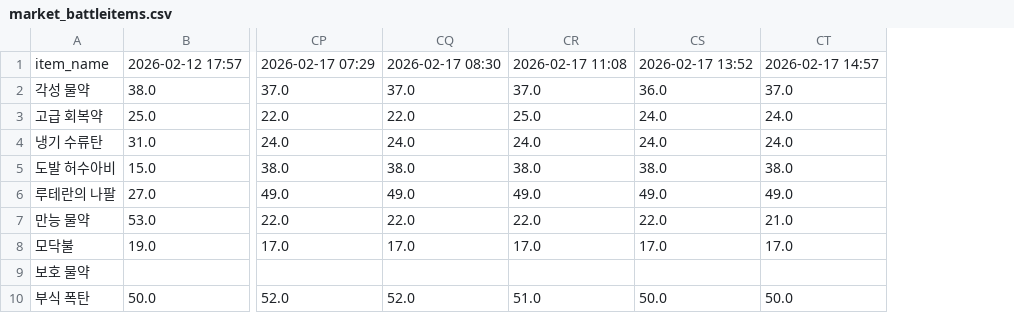
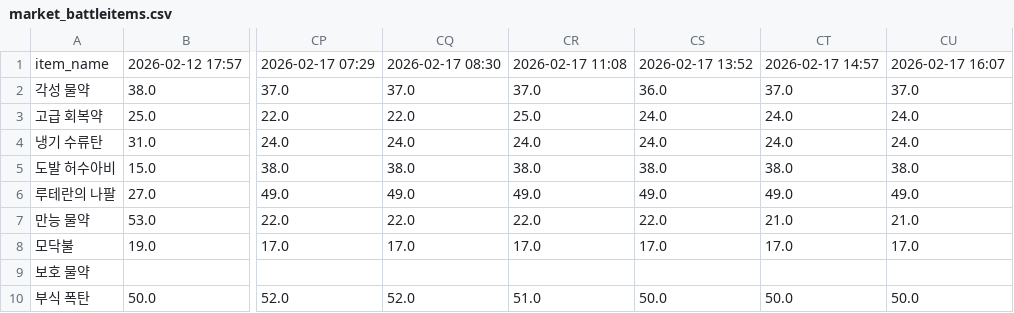
Before and after one commit to icedo724/LoaQuant, a CSV file: data/market_battleitems.csv, drawn as a sheet; only a part is shown, gaps mark what is left out; the diff names each change by its address in the sheet, - before the commit and + after, or states it on an @@ line.

```diff
--- a/data/market_battleitems.csv
+++ b/data/market_battleitems.csv
+column CU, rows 1-10: 2026-02-17 16:07 | 37.0 | 24.0 | 24.0 | 38.0 | 49.0 | 21.0 | 17.0 |  | 50.0
```
Also changed, not shown: data/market_engravings.csv, data/market_gems.csv, 2 other files.
